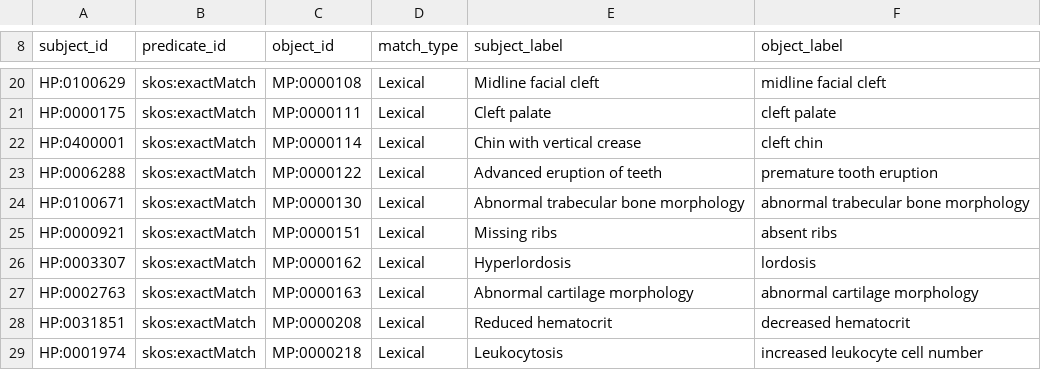
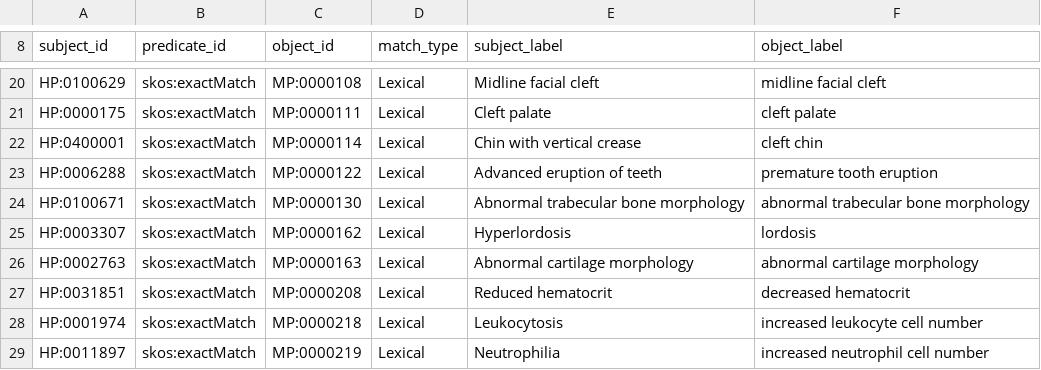
Before and after one commit to mapping-commons/sssom, a TSV file: examples/embedded/mp-hp-exact-0.0.1.tsv, drawn as a sheet; only a part is shown, gaps mark what is left out; the shorter side is filled out with more unchanged rows; the diff names each change by its address in the sheet, - before the commit and + after, or states it on an @@ line.

Commit message:
Update mp-hp-exact-0.0.1.tsv

```diff
--- a/examples/embedded/mp-hp-exact-0.0.1.tsv
+++ b/examples/embedded/mp-hp-exact-0.0.1.tsv
-row 25: HP:0000921 | skos:exactMatch | MP:0000151 | Lexical | Missing ribs | absent ribs
```
